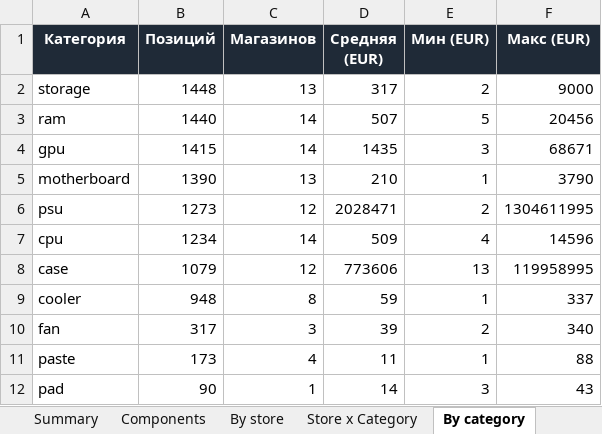
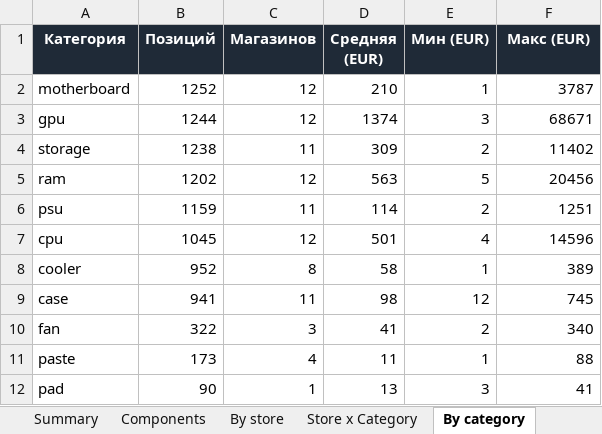
Before and after one commit to Dwarfpt/pcwatt-prices, an Excel workbook: stats.xlsx, sheet By category, drawn as a sheet; values as stored, in another font and other column widths than the file's, no borders; removed rows and columns are numbered as before the commit, all else as after; the diff names each change by its address in the sheet, - before the commit and + after, or states it on an @@ line.

```diff
--- a/stats.xlsx (sheet By category)
+++ b/stats.xlsx (sheet By category)
+row 2: motherboard | 1252 | 12 | 210 | 1 | 3787
+row 3: gpu | 1244 | 12 | 1374 | 3 | 68671
-B4 (Позиций): 1448
+B4 (Позиций): 1238
-C4 (Магазинов): 13
+C4 (Магазинов): 11
-D4 (Средняя (EUR)): 317
+D4 (Средняя (EUR)): 309
-F4 (Макс (EUR)): 9000
+F4 (Макс (EUR)): 11402
-B5 (Позиций): 1440
+B5 (Позиций): 1202
-C5 (Магазинов): 14
+C5 (Магазинов): 12
-D5 (Средняя (EUR)): 507
+D5 (Средняя (EUR)): 563
-row 4: gpu | 1415 | 14 | 1435 | 3 | 68671
-row 5: motherboard | 1390 | 13 | 210 | 1 | 3790
-B6 (Позиций): 1273
+B6 (Позиций): 1159
-C6 (Магазинов): 12
+C6 (Магазинов): 11
-D6 (Средняя (EUR)): 2028471
+D6 (Средняя (EUR)): 114
-F6 (Макс (EUR)): 1304611995
+F6 (Макс (EUR)): 1251
-B7 (Позиций): 1234
+B7 (Позиций): 1045
-C7 (Магазинов): 14
+C7 (Магазинов): 12
-D7 (Средняя (EUR)): 509
+D7 (Средняя (EUR)): 501
-row 8: case | 1079 | 12 | 773606 | 13 | 119958995
-B8 (Позиций): 948
+B8 (Позиций): 952
-D8 (Средняя (EUR)): 59
+D8 (Средняя (EUR)): 58
-F8 (Макс (EUR)): 337
+F8 (Макс (EUR)): 389
+row 9: case | 941 | 11 | 98 | 12 | 745
-B10 (Позиций): 317
+B10 (Позиций): 322
-D10 (Средняя (EUR)): 39
+D10 (Средняя (EUR)): 41
-D12 (Средняя (EUR)): 14
+D12 (Средняя (EUR)): 13
-F12 (Макс (EUR)): 43
+F12 (Макс (EUR)): 41
```
Also changed, not shown: sheet Components, sheet Store x Category, sheet By store, sheet By country, sheet Summary, 4 other files.
